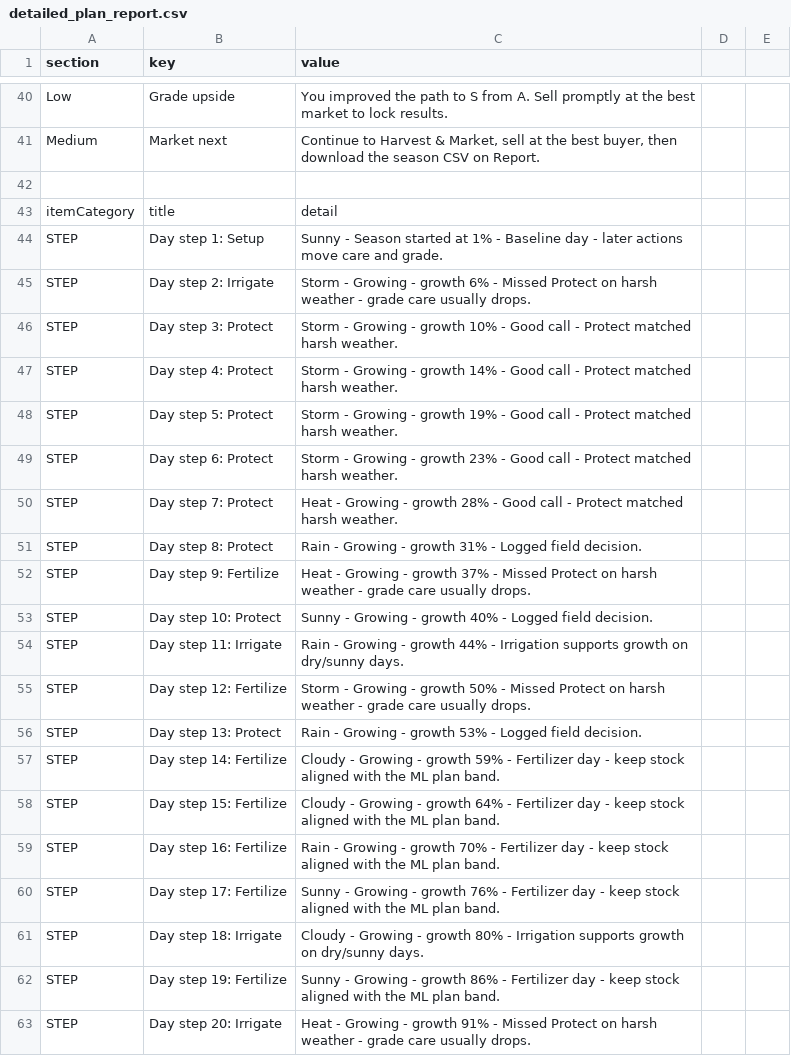
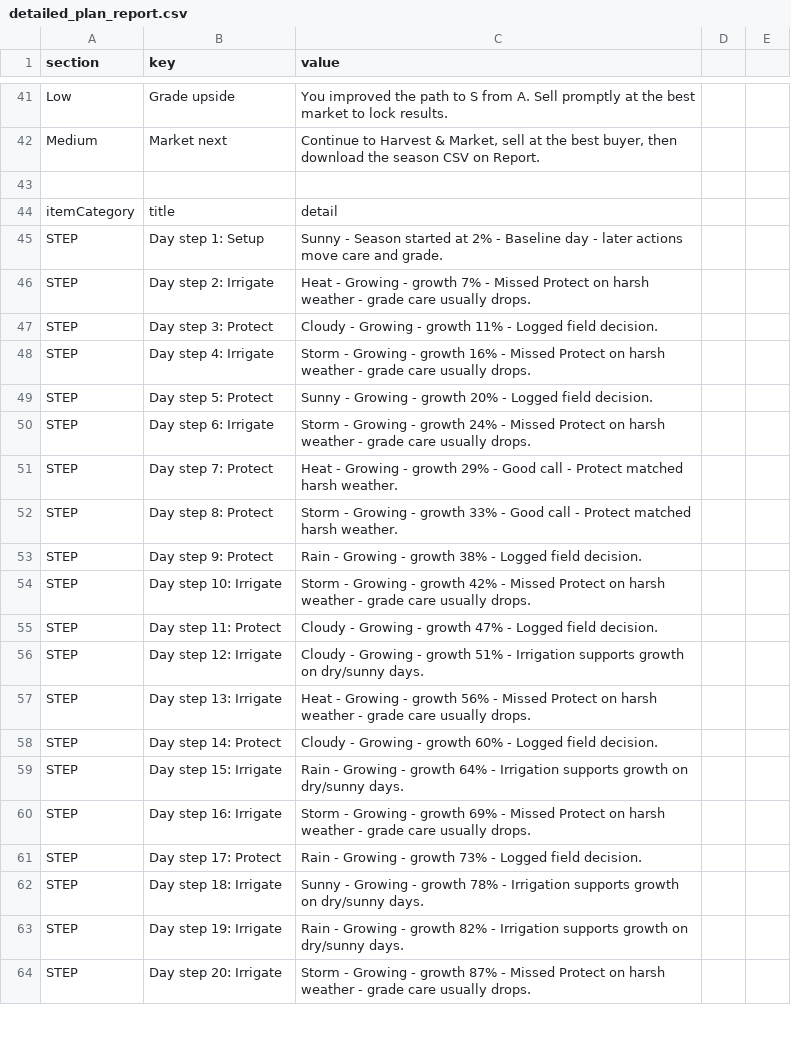
Before and after one commit to SuYeeMyatMoe/Smart_Harvest_360_Desktop_Application, a CSV file: data/detailed_plan_report.csv, drawn as a sheet; only a part is shown, gaps mark what is left out; removed rows and columns are numbered as before the commit, all else as after; the diff covers the shown part only; the diff names each change by its address in the sheet, - before the commit and + after, or states it on an @@ line.

```diff
--- a/data/detailed_plan_report.csv
+++ b/data/detailed_plan_report.csv
-C45 (value): …started at 1% - Baseline…
+C45 (value): …started at 2% - Baseline…
-C46 (value): Storm - Growing - growth 6% - Missed…
+C46 (value): Heat - Growing - growth 7% - Missed…
-C47 (value): Storm - Growing - growth 10% - Good call - Protect matched harsh weather.
+C47 (value): Cloudy - Growing - growth 11% - Logged field decision.
-row 47: STEP | Day step 4: Protect | Storm - Growing - growth 14% - Good call - Protect matched harsh weather.
+row 48: STEP | Day step 4: Irrigate | Storm - Growing - growth 16% - Missed Protect on harsh weather - grade care usually drops.
-C49 (value): Storm - Growing - growth 19% - Good call - Protect matched harsh weather.
+C49 (value): Sunny - Growing - growth 20% - Logged field decision.
-row 49: STEP | Day step 6: Protect | Storm - Growing - growth 23% - Good call - Protect matched harsh weather.
+row 50: STEP | Day step 6: Irrigate | Storm - Growing - growth 24% - Missed Protect on harsh weather - grade care usually drops.
-C51 (value): …- growth 28% - Good…
+C51 (value): …- growth 29% - Good…
-C52 (value): Rain - Growing - growth 31% - Logged field decision.
+C52 (value): Storm - Growing - growth 33% - Good call - Protect matched harsh weather.
+row 53: STEP | Day step 9: Protect | Rain - Growing - growth 38% - Logged field decision.
+row 54: STEP | Day step 10: Irrigate | Storm - Growing - growth 42% - Missed Protect on harsh weather - grade care usually drops.
+row 55: STEP | Day step 11: Protect | Cloudy - Growing - growth 47% - Logged field decision.
+row 56: STEP | Day step 12: Irrigate | Cloudy - Growing - growth 51% - Irrigation supports growth on dry/sunny days.
-B57 (key): Day step 9: Fertilize
+B57 (key): Day step 13: Irrigate
-C57 (value): …- growth 37% - Missed…
+C57 (value): …- growth 56% - Missed…
-B58 (key): Day step 10: Protect
+B58 (key): Day step 14: Protect
-C58 (value): Sunny - Growing - growth 40% - Logged…
+C58 (value): Cloudy - Growing - growth 60% - Logged…
-B59 (key): Day step 11: Irrigate
+B59 (key): Day step 15: Irrigate
-C59 (value): …- growth 44% - Irrigation…
+C59 (value): …- growth 64% - Irrigation…
-B60 (key): Day step 12: Fertilize
+B60 (key): Day step 16: Irrigate
-C60 (value): …- growth 50% - Missed…
+C60 (value): …- growth 69% - Missed…
-B61 (key): Day step 13: Protect
+B61 (key): Day step 17: Protect
-C61 (value): …- growth 53% - Logged…
+C61 (value): …- growth 73% - Logged…
-row 57: STEP | Day step 14: Fertilize | Cloudy - Growing - growth 59% - Fertilizer day - keep stock aligned with the ML plan band.
-row 58: STEP | Day step 15: Fertilize | Cloudy - Growing - growth 64% - Fertilizer day - keep stock aligned with the ML plan band.
-row 59: STEP | Day step 16: Fertilize | Rain - Growing - growth 70% - Fertilizer day - keep stock aligned with the ML plan band.
-row 60: STEP | Day step 17: Fertilize | Sunny - Growing - growth 76% - Fertilizer day - keep stock aligned with the ML plan band.
-C62 (value): Cloudy - Growing - growth 80% - Irrigation…
+C62 (value): Sunny - Growing - growth 78% - Irrigation…
-row 62: STEP | Day step 19: Fertilize | Sunny - Growing - growth 86% - Fertilizer day - keep stock aligned with the ML plan band.
+row 63: STEP | Day step 19: Irrigate | Rain - Growing - growth 82% - Irrigation supports growth on dry/sunny days.
-C64 (value): Heat - Growing - growth 91% - Missed…
+C64 (value): Storm - Growing - growth 87% - Missed…
```
Also changed, not shown: 10 added rows, 8 removed rows, 35 edited cells and row numbers in column A elsewhere in this file, data/activity_log.csv, 16 other files.
